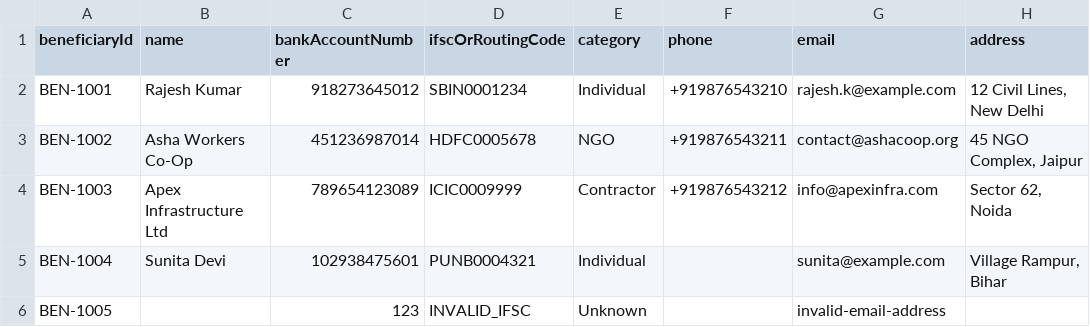
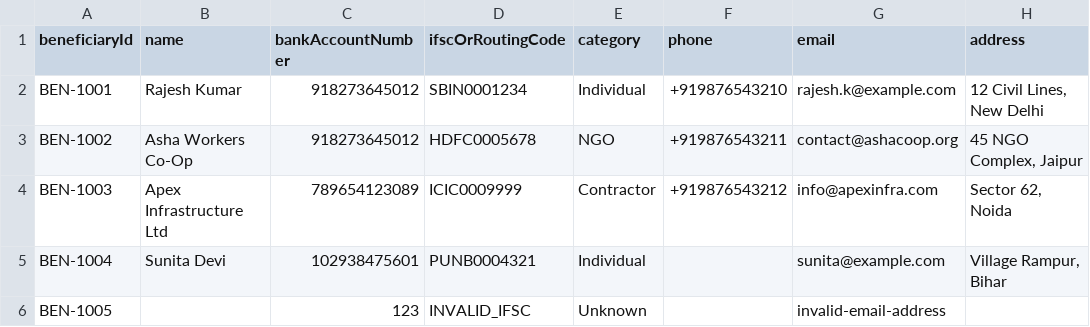
Before and after one commit to theafzalansari/fintrace-ai, a CSV file: backend/src/data/synthetic/beneficiaries_sample.csv, drawn as a sheet; only a part is shown; the diff names each change by its address in the sheet, - before the commit and + after, or states it on an @@ line.

```diff
--- a/backend/src/data/synthetic/beneficiaries_sample.csv
+++ b/backend/src/data/synthetic/beneficiaries_sample.csv
-C3 (bankAccountNumber): 451236987014
+C3 (bankAccountNumber): 918273645012
```
Also changed, not shown: 6 other files.
